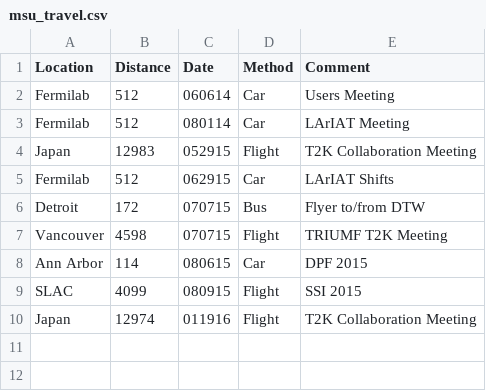
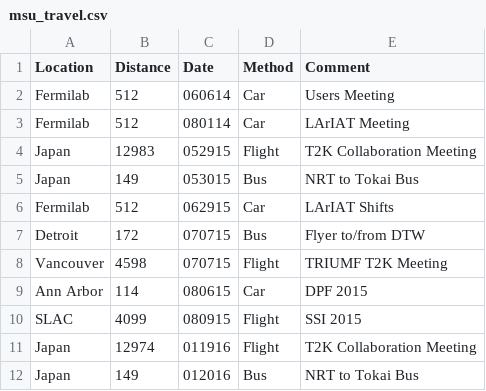
Before and after one commit to watsyurname529/data-sets, a CSV file: msu_travel.csv, drawn as a sheet.

Commit message:
Update msu_travel.csv

```diff
--- a/msu_travel.csv
+++ b/msu_travel.csv
@@ -4,2 +4,3 @@ Fermilab,      512, 080114,    Car, LArIAT Meeting
 Japan,       12983, 052915, Flight, T2K Collaboration Meeting
+Japan,         149, 053015,    Bus, NRT to Tokai Bus
 Fermilab,      512, 062915,    Car, LArIAT Shifts
@@ -10 +11,2 @@ SLAC,         4099, 080915, Flight, SSI 2015
 Japan,       12974, 011916, Flight, T2K Collaboration Meeting
+Japan,         149, 012016,    Bus, NRT to Tokai Bus
```
